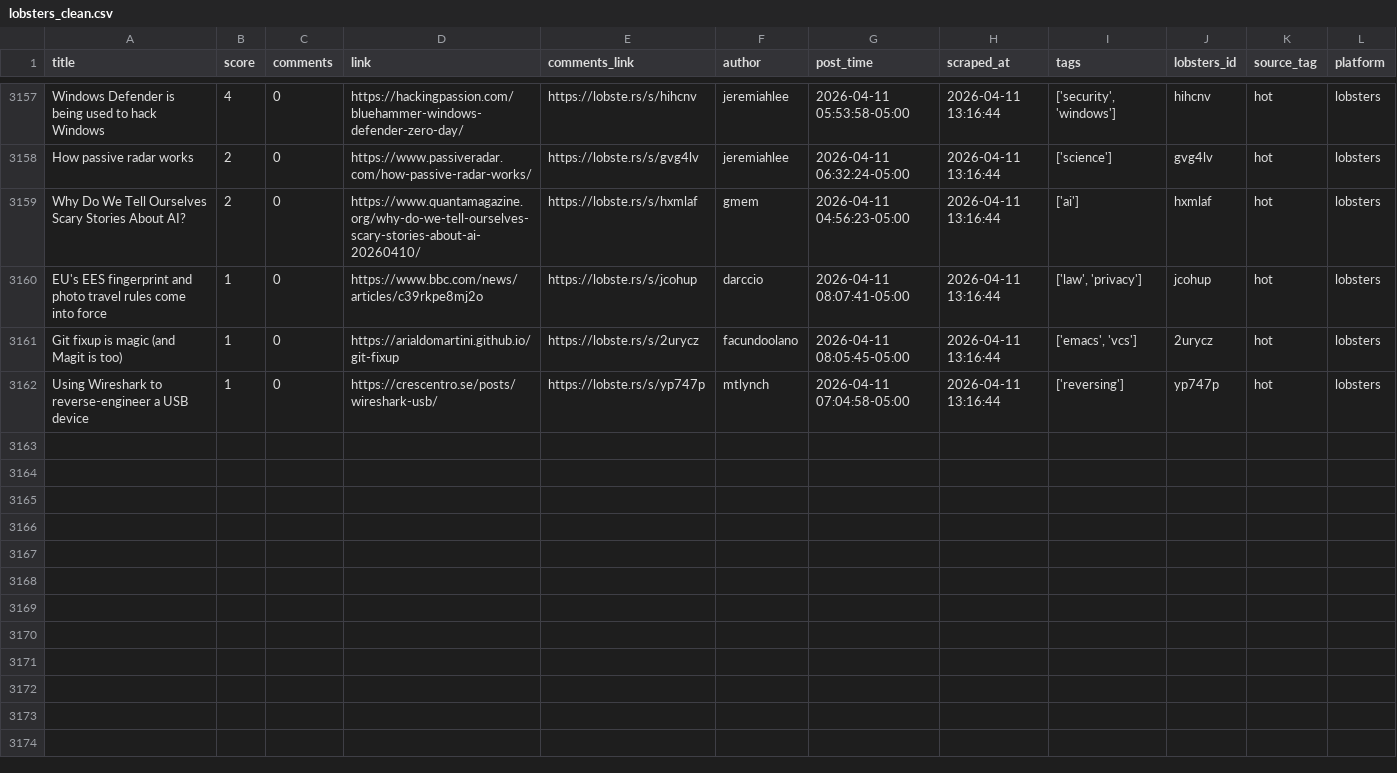
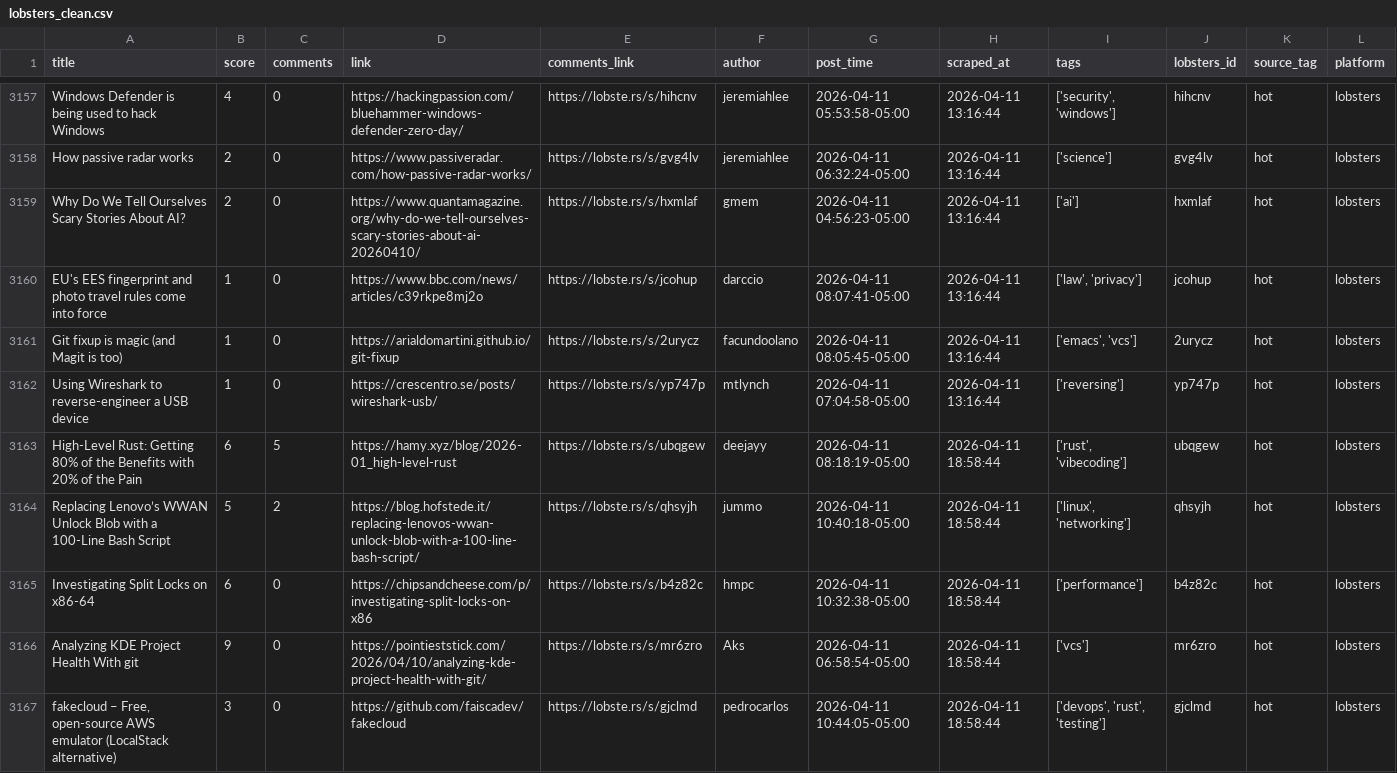
Before and after one commit to codemmaann/web-scrapping-project, a CSV file: clean_data/lobsters_clean.csv, drawn as a sheet; only a part is shown, gaps mark what is left out.

```diff
--- a/clean_data/lobsters_clean.csv
+++ b/clean_data/lobsters_clean.csv
@@ -3162 +3162,6 @@ Git fixup is magic (and Magit is too),1,0,https://arialdomartini.github.io/git-f
 Using Wireshark to reverse-engineer a USB device,1,0,https://crescentro.se/posts/wireshark-usb/,https://lobste.rs/s/yp747p,mtlynch,2026-04-11 07:04:58-05:00,2026-04-11 13:16:44,['reversing'],yp747p,hot,lobsters
+High-Level Rust: Getting 80% of the Benefits with 20% of the Pain,6,5,https://hamy.xyz/blog/2026-01_high-level-rust,https://lobste.rs/s/ubqgew,deejayy,2026-04-11 08:18:19-05:00,2026-04-11 18:58:44,"['rust', 'vibecoding']",ubqgew,hot,lobsters
+Replacing Lenovo’s WWAN Unlock Blob with a 100-Line Bash Script,5,2,https://blog.hofstede.it/replacing-lenovos-wwan-unlock-blob-with-a-100-line-bash-script/,https://lobste.rs/s/qhsyjh,jummo,2026-04-11 10:40:18-05:00,2026-04-11 18:58:44,"['linux', 'networking']",qhsyjh,hot,lobsters
+Investigating Split Locks on x86-64,6,0,https://chipsandcheese.com/p/investigating-split-locks-on-x86,https://lobste.rs/s/b4z82c,hmpc,2026-04-11 10:32:38-05:00,2026-04-11 18:58:44,['performance'],b4z82c,hot,lobsters
+Analyzing KDE Project Health With git,9,0,https://pointieststick.com/2026/04/10/analyzing-kde-project-health-with-git/,https://lobste.rs/s/mr6zro,Aks,2026-04-11 06:58:54-05:00,2026-04-11 18:58:44,['vcs'],mr6zro,hot,lobsters
+"fakecloud – Free, open-source AWS emulator (LocalStack alternative)",3,0,https://github.com/faiscadev/fakecloud,https://lobste.rs/s/gjclmd,pedrocarlos,2026-04-11 10:44:05-05:00,2026-04-11 18:58:44,"['devops', 'rust', 'testing']",gjclmd,hot,lobsters
```
Also changed, not shown: 10 other files.
